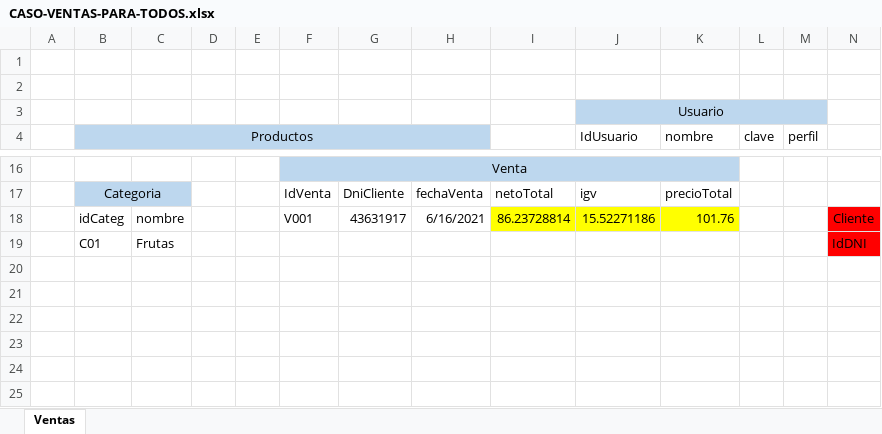
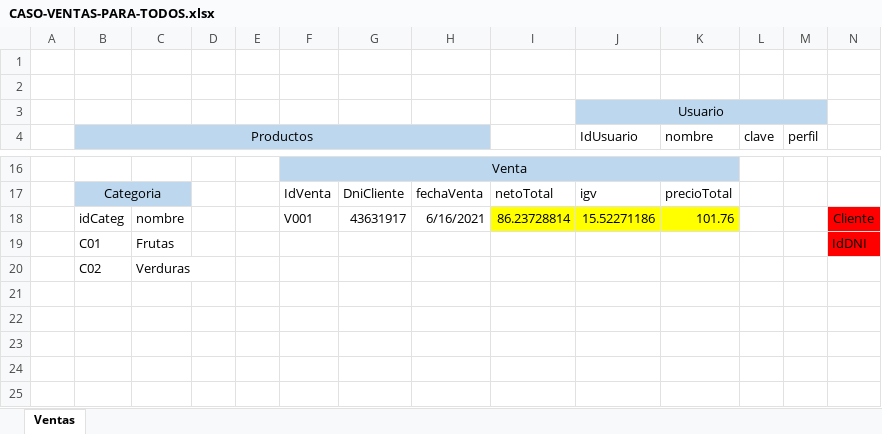
Before and after one commit to davidmp/FP-2021-G3, an Excel workbook: CASO-VENTAS-PARA-TODOS.xlsx, sheet Ventas, drawn as a sheet; only a part is shown, gaps mark what is left out; values as stored, in another font and other column widths than the file's, no borders; rows hold the shown columns only; the diff names each change by its address in the sheet, - before the commit and + after, or states it on an @@ line.

```diff
--- a/CASO-VENTAS-PARA-TODOS.xlsx (sheet Ventas)
+++ b/CASO-VENTAS-PARA-TODOS.xlsx (sheet Ventas)
-row 20: (empty)
+row 20:  | C02 | Verduras
```
Also changed, not shown: 4 other files.
